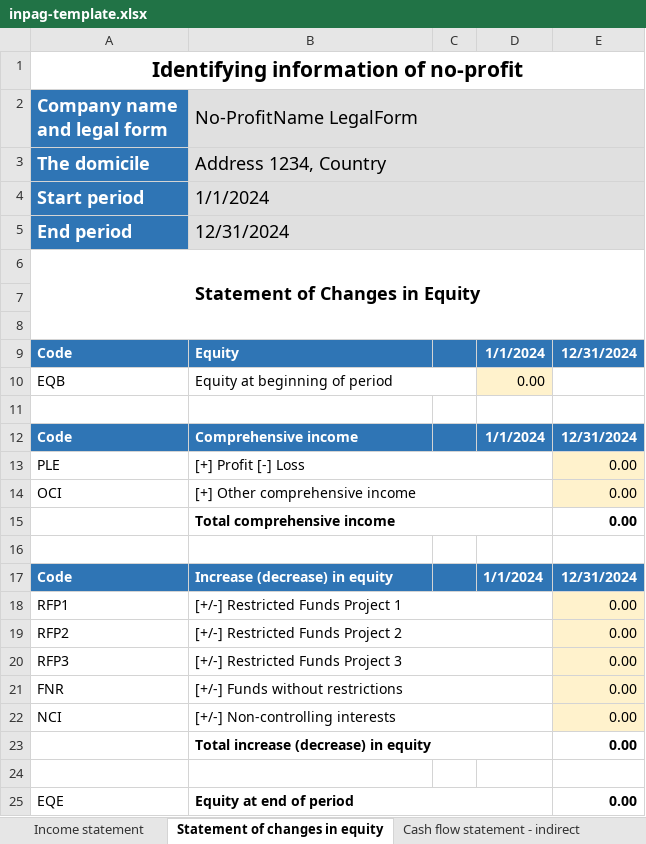
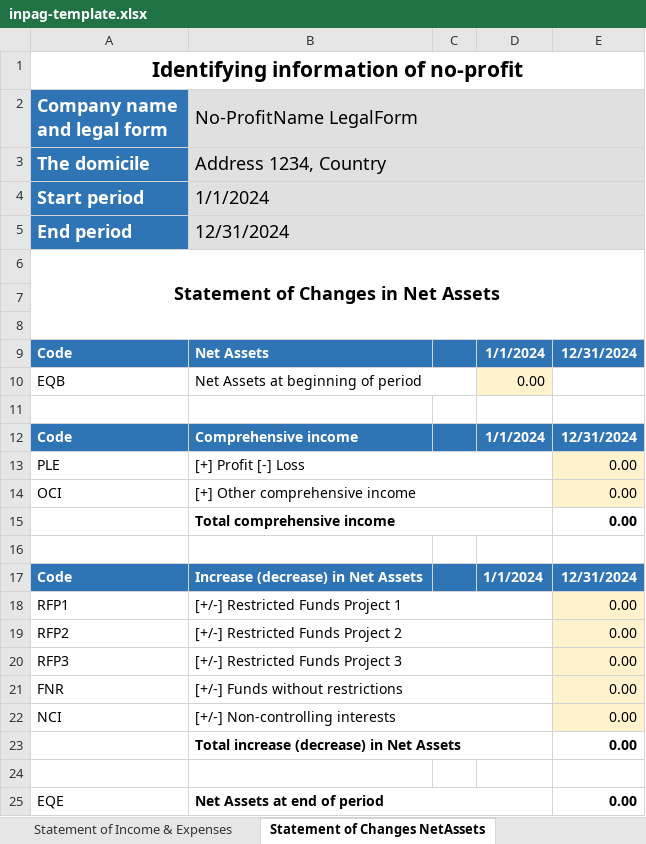
Before and after one commit to BananaAccounting/Universal, an Excel workbook: noprofit/en/11255/inpag-template.xlsx, sheet Statement of Changes NetAssets, drawn as a sheet; values as stored, in another font and other column widths than the file's, no borders; the diff names each change by its address in the sheet, - before the commit and + after, or states it on an @@ line.

```diff
--- a/noprofit/en/11255/inpag-template.xlsx (sheet Statement of Changes NetAssets)
+++ b/noprofit/en/11255/inpag-template.xlsx (sheet Statement of Changes NetAssets)
-sheet tab: Income statement
+sheet tab: Statement of Income & Expenses
-sheet tab: Statement of changes in equity
+sheet tab: Statement of Changes NetAssets
-A6 (Company name and legal form): Statement of Changes in Equity
+A6 (Company name and legal form): Statement of Changes in Net Assets
-B9 (No-ProfitName LegalForm): Equity
+B9 (No-ProfitName LegalForm): Net Assets
-B10 (No-ProfitName LegalForm): Equity at beginning of period
+B10 (No-ProfitName LegalForm): Net Assets at beginning of period
-B17 (No-ProfitName LegalForm): Increase (decrease) in equity
+B17 (No-ProfitName LegalForm): Increase (decrease) in Net Assets
-B23 (No-ProfitName LegalForm): Total increase (decrease) in equity
+B23 (No-ProfitName LegalForm): Total increase (decrease) in Net Assets
-B25 (No-ProfitName LegalForm): Equity at end of period
+B25 (No-ProfitName LegalForm): Net Assets at end of period
```
Also changed, not shown: sheet General information, sheet Cash Flows Statement - indirect, sheet Notes of Cash flows statement, sheet Notes of Income Statement, sheet Statement of Income & Expenses, sheet Statement of Financial Position, other sheet tabs, formulas that keep their value.
